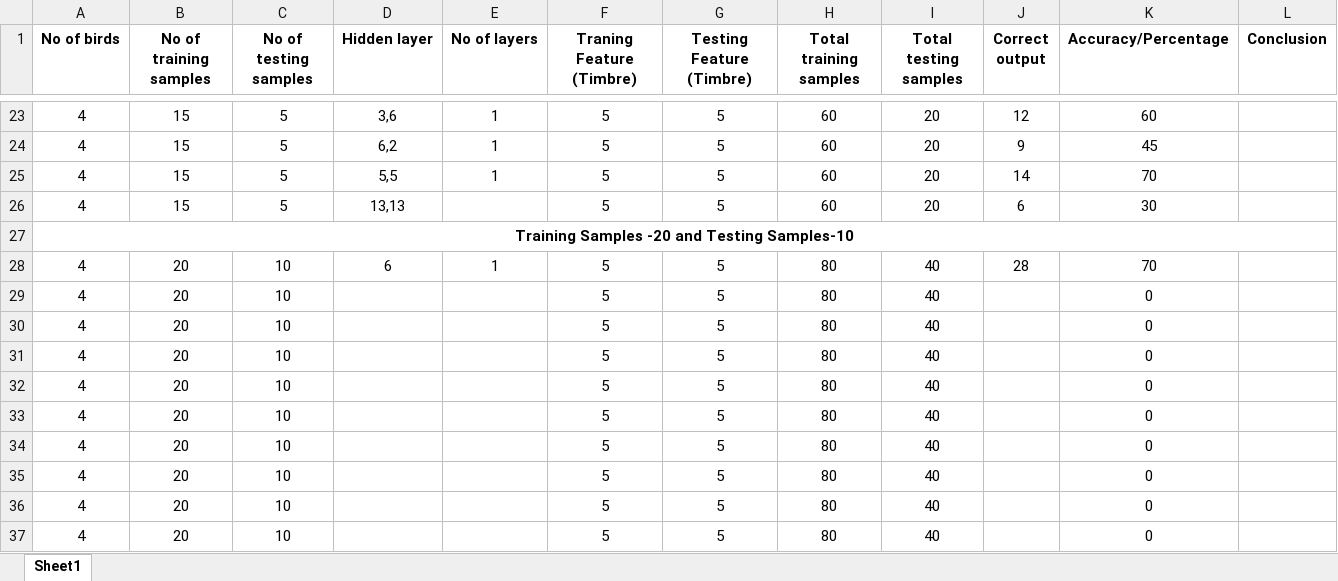
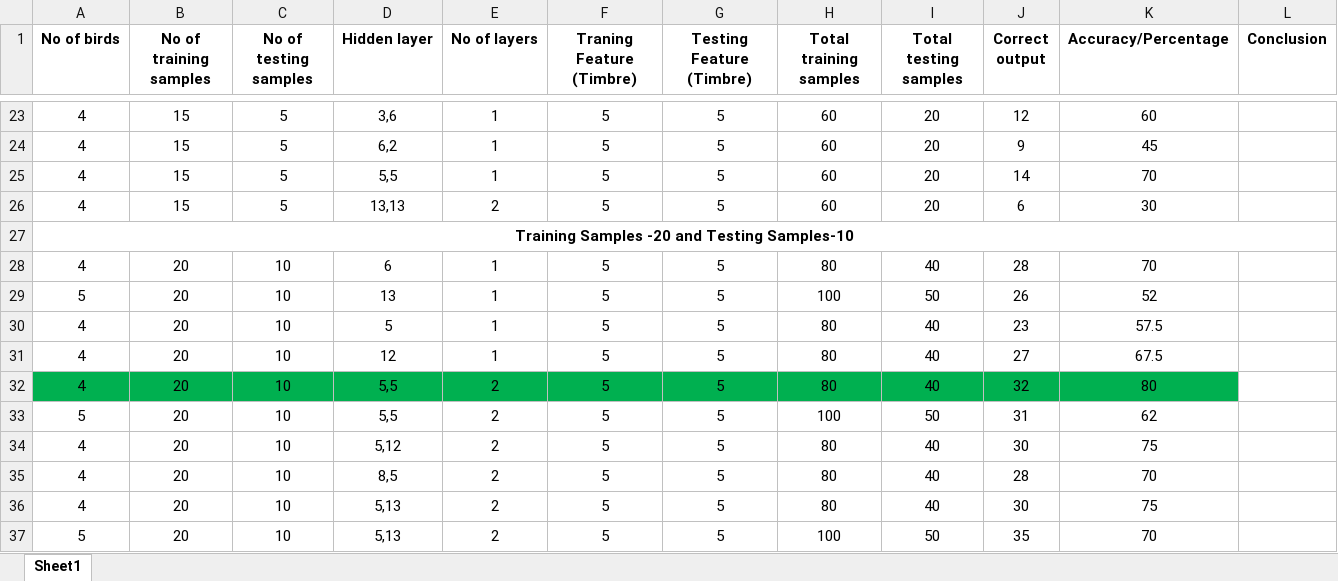
Before and after one commit to Amit-1001/BirdDetection, an Excel workbook: Analysis/Timbre Analysis.xlsx, sheet Sheet1, drawn as a sheet; only a part is shown, gaps mark what is left out; values as stored, in another font and other column widths than the file's, no borders; removed rows and columns are numbered as before the commit, all else as after; the diff covers the shown part only; the diff names each change by its address in the sheet, - before the commit and + after, or states it on an @@ line.

Commit message:
MFCC and Timbre  Analysis

```diff
--- a/Analysis/Timbre Analysis.xlsx (sheet Sheet1)
+++ b/Analysis/Timbre Analysis.xlsx (sheet Sheet1)
-E26 (No of layers): (empty)
+E26 (No of layers): 2
-row 29: 4 | 20 | 10 |  |  | 5 | 5 | 80 | 40 |  | 0
-row 30: 4 | 20 | 10 |  |  | 5 | 5 | 80 | 40 |  | 0
-row 31: 4 | 20 | 10 |  |  | 5 | 5 | 80 | 40 |  | 0
+row 29: 5 | 20 | 10 | 13 | 1 | 5 | 5 | 100 | 50 | 26 | 52
-D30 (Hidden layer): (empty)
+D30 (Hidden layer): 5
-E30:E31 (No of layers): (empty)
+E30:E31 (No of layers): 1
-J30 (Correct output): (empty)
+J30 (Correct output): 23
-K30 (Accuracy/Percentage): 0
+K30 (Accuracy/Percentage): 57.5
-D31 (Hidden layer): (empty)
+D31 (Hidden layer): 12
-J31 (Correct output): (empty)
+J31 (Correct output): 27
-K31 (Accuracy/Percentage): 0
+K31 (Accuracy/Percentage): 67.5
-A32:K32 fill: none
+A32:K32 fill: #00B050
-D32 (Hidden layer): (empty)
+D32 (Hidden layer): 5,5
-E32 (No of layers): (empty)
+E32 (No of layers): 2
-J32 (Correct output): (empty)
+J32 (Correct output): 32
-K32 (Accuracy/Percentage): 0
+K32 (Accuracy/Percentage): 80
+row 33: 5 | 20 | 10 | 5,5 | 2 | 5 | 5 | 100 | 50 | 31 | 62
-D34 (Hidden layer): (empty)
+D34 (Hidden layer): 5,12
-E34:E36 (No of layers): (empty)
+E34:E36 (No of layers): 2
-J34 (Correct output): (empty)
+J34 (Correct output): 30
-K34 (Accuracy/Percentage): 0
+K34 (Accuracy/Percentage): 75
-D35 (Hidden layer): (empty)
+D35 (Hidden layer): 8,5
-J35 (Correct output): (empty)
+J35 (Correct output): 28
-K35 (Accuracy/Percentage): 0
+K35 (Accuracy/Percentage): 70
-D36 (Hidden layer): (empty)
+D36 (Hidden layer): 5,13
-J36 (Correct output): (empty)
+J36 (Correct output): 30
-K36 (Accuracy/Percentage): 0
+K36 (Accuracy/Percentage): 75
+row 37: 5 | 20 | 10 | 5,13 | 2 | 5 | 5 | 100 | 50 | 35 | 70
```
Also changed, not shown: 44 added rows, 24 removed rows, 60 edited cells and cell formats elsewhere in this sheet, formulas that keep their value, Analysis/MFCC Analysis.xlsx.
